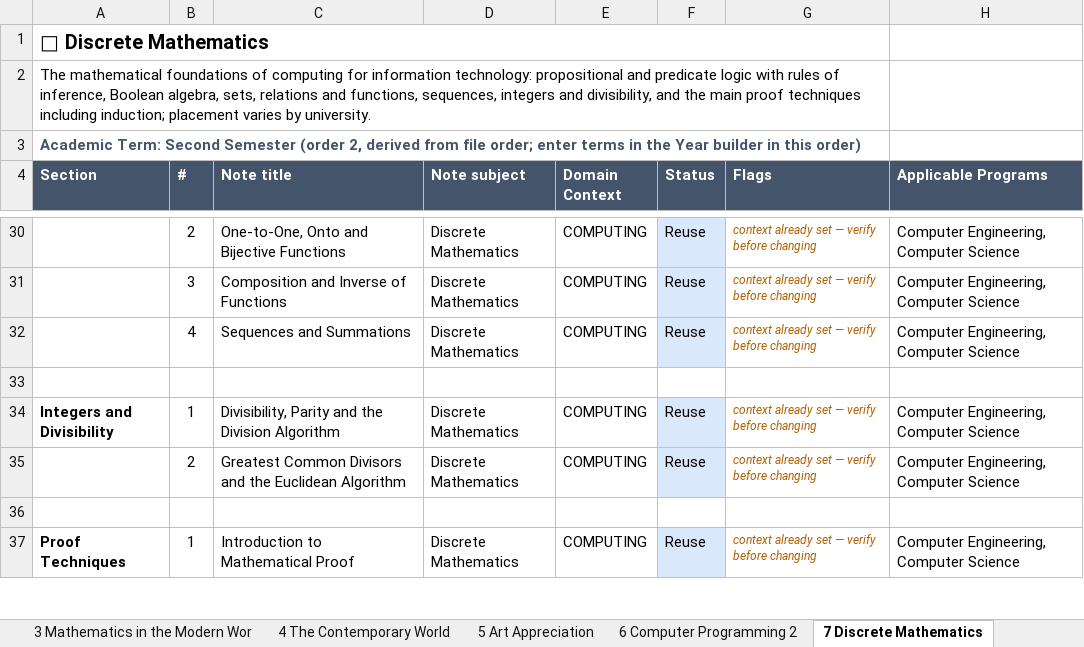
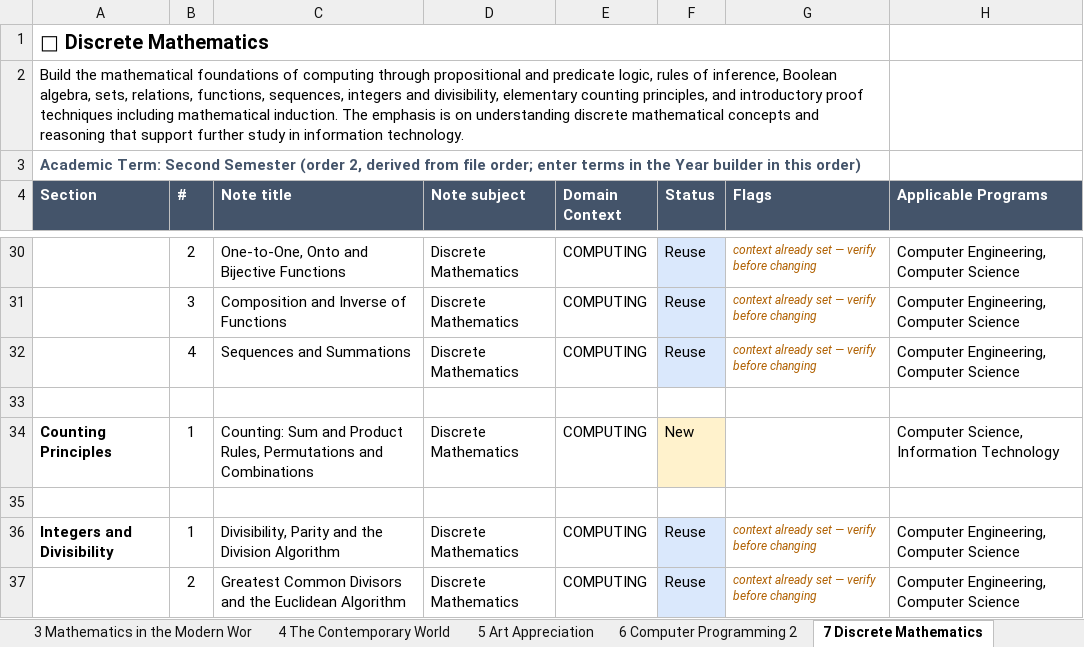
Before and after one commit to einarjohnlagera/study-snap, an Excel workbook: docs/curriculum/bsit-year1-preliminary-study-plan-target-shape.NOT-IMPLEMENTATION-READY.xlsx, sheet 7 Discrete Mathematics, drawn as a sheet; only a part is shown, gaps mark what is left out; the shorter side is filled out with more unchanged rows; values as stored, in another font and other column widths than the file's, no borders; the diff names each change by its address in the sheet, - before the commit and + after, or states it on an @@ line.

```diff
--- a/docs/curriculum/bsit-year1-preliminary-study-plan-target-shape.NOT-IMPLEMENTATION-READY.xlsx (sheet 7 Discrete Mathematics)
+++ b/docs/curriculum/bsit-year1-preliminary-study-plan-target-shape.NOT-IMPLEMENTATION-READY.xlsx (sheet 7 Discrete Mathematics)
-A2 (Section): The mathematical foundations of computing for information technology: propositional and predicate logic with rules of inference, Boolean algebra, sets, relations and functions, sequences, integers and divisibility, and the main proof techniques including induction; placement varies by university.
+A2 (Section): Build the mathematical foundations of computing through propositional and predicate logic, rules of inference, Boolean algebra, sets, relations, functions, sequences, integers and divisibility, elementary counting principles, and introductory proof techniques including mathematical induction. The emphasis is on understanding discrete mathematical concepts and reasoning that support further study in information technology.
+row 33: (empty)
+row 34: Counting Principles | 1 | Counting: Sum and Product Rules, Permutations and Combinations | Discrete Mathematics | COMPUTING | New |  | Computer Science, Information Technology
```
Also changed, not shown: sheet By Subject (bulk generate), sheet Overview, sheet Domain Context, 10 other files.
